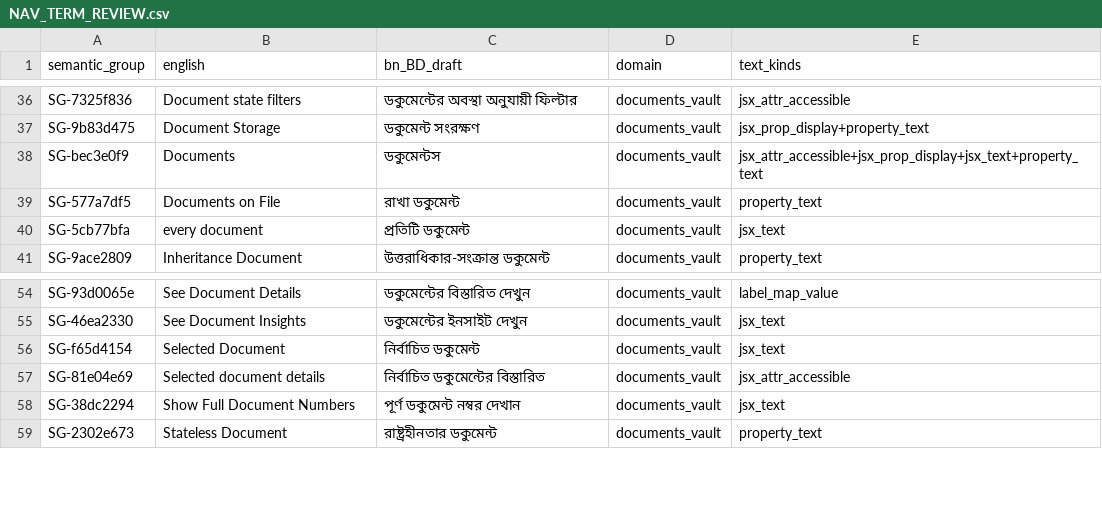
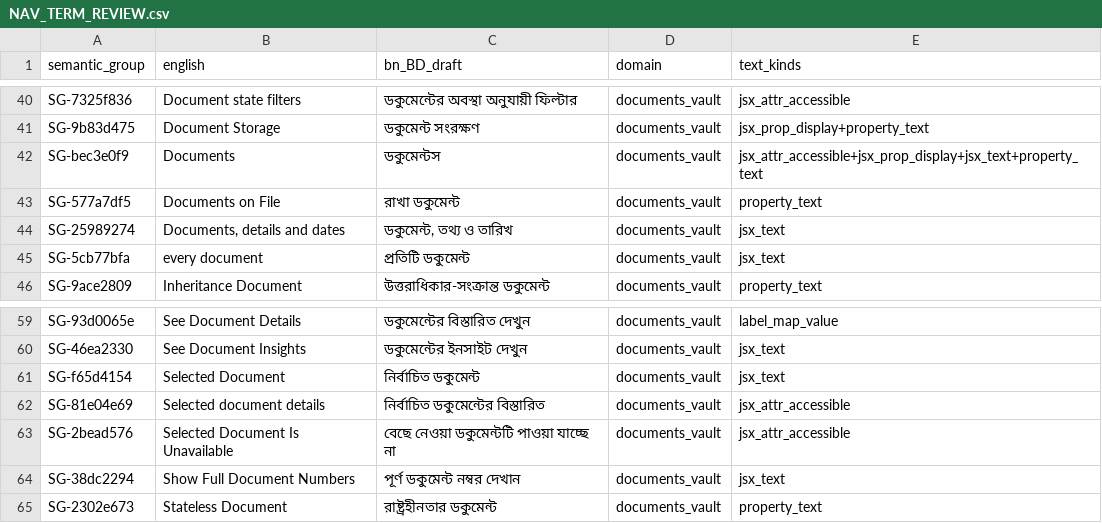
Before and after one commit to sadatnitex/visastack, a CSV file: docs/localization/data/NAV_TERM_REVIEW.csv, drawn as a sheet; only a part is shown, gaps mark what is left out; the diff covers the shown part only; the diff names each change by its address in the sheet, - before the commit and + after, or states it on an @@ line.

```diff
--- a/docs/localization/data/NAV_TERM_REVIEW.csv
+++ b/docs/localization/data/NAV_TERM_REVIEW.csv
+row 44: SG-25989274 | Documents, details and dates | ডকুমেন্ট, তথ্য ও তারিখ | documents_vault | jsx_text
+row 63: SG-2bead576 | Selected Document Is Unavailable | বেছে নেওয়া ডকুমেন্টটি পাওয়া যাচ্ছে না | documents_vault | jsx_attr_accessible
```
Also changed, not shown: 7 added rows elsewhere in this file, docs/localization/data/CASE_FILE_COLLISION_REVIEW.csv, 3 other files.
